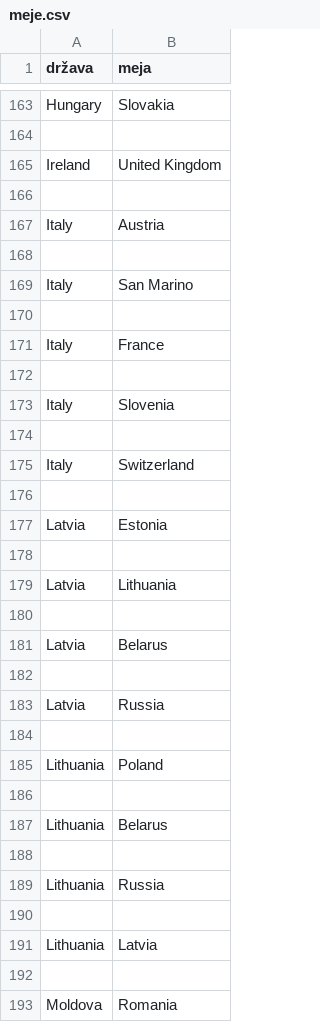
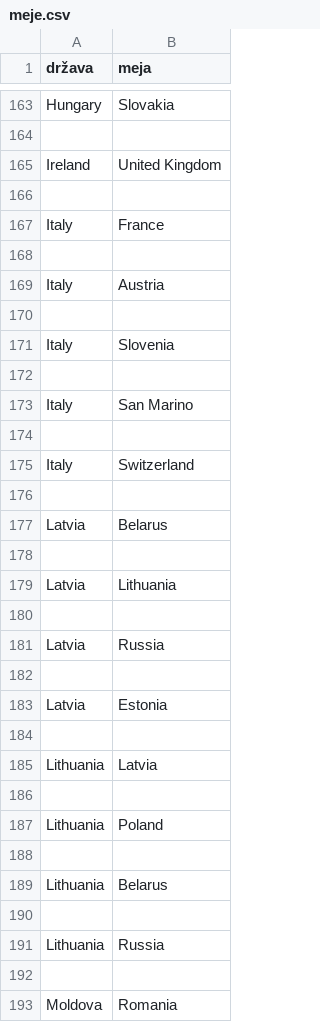
Before and after one commit to lukasimcic/Evrovizija-obdelava-podatkov, a CSV file: podatki/meje.csv, drawn as a sheet; only a part is shown, gaps mark what is left out; the diff covers the shown part only.

```diff
--- a/podatki/meje.csv
+++ b/podatki/meje.csv
@@ -166,3 +166,7 @@ Ireland,United Kingdom
 
+Italy,France
+
 Italy,Austria
+
+Italy,Slovenia
 
@@ -170,7 +174,9 @@ Italy,San Marino
 
-Italy,France
+Italy,Switzerland
 
-Italy,Slovenia
+Latvia,Belarus
 
-Italy,Switzerland
+Latvia,Lithuania
+
+Latvia,Russia
 
@@ -178,7 +184,3 @@ Latvia,Estonia
 
-Latvia,Lithuania
-
-Latvia,Belarus
-
-Latvia,Russia
+Lithuania,Latvia
 
@@ -189,4 +191,2 @@ Lithuania,Belarus
 Lithuania,Russia
-
-Lithuania,Latvia
 
```
Also changed, not shown: 38 added rows, 38 removed rows, 56 moved rows and 28 edited cells elsewhere in this file, 4 other files.
